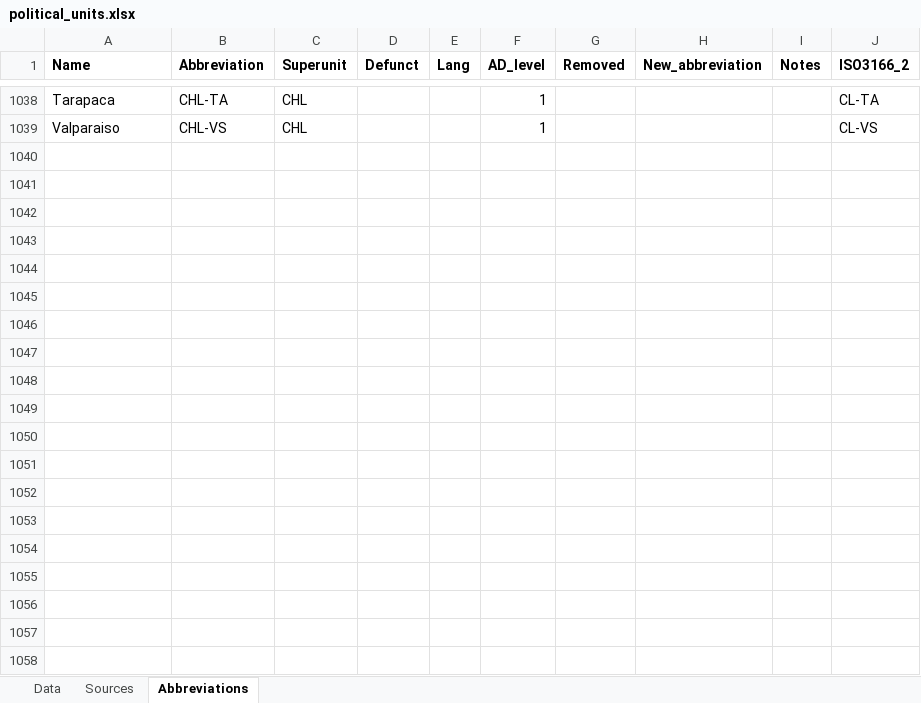
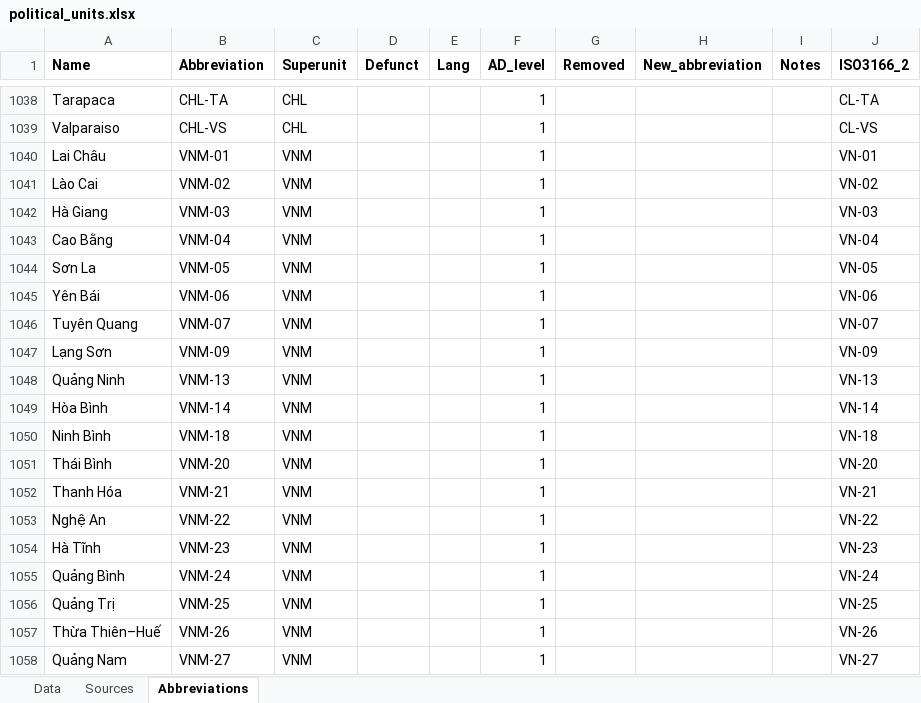
Before and after one commit to Deleetdk/kirkegaard, an Excel workbook: inst/extdata/political_units.xlsx, sheet Abbreviations, drawn as a sheet; only a part is shown, gaps mark what is left out; values as stored, in another font and other column widths than the file's, no borders; the diff covers the shown part only; the diff names each change by its address in the sheet, - before the commit and + after, or states it on an @@ line.

```diff
--- a/inst/extdata/political_units.xlsx (sheet Abbreviations)
+++ b/inst/extdata/political_units.xlsx (sheet Abbreviations)
+row 1040: Lai Châu | VNM-01 | VNM |  |  | 1 |  |  |  | VN-01
+row 1041: Lào Cai | VNM-02 | VNM |  |  | 1 |  |  |  | VN-02
+row 1042: Hà Giang | VNM-03 | VNM |  |  | 1 |  |  |  | VN-03
+row 1043: Cao Bằng | VNM-04 | VNM |  |  | 1 |  |  |  | VN-04
+row 1044: Sơn La | VNM-05 | VNM |  |  | 1 |  |  |  | VN-05
+row 1045: Yên Bái | VNM-06 | VNM |  |  | 1 |  |  |  | VN-06
+row 1046: Tuyên Quang | VNM-07 | VNM |  |  | 1 |  |  |  | VN-07
+row 1047: Lạng Sơn | VNM-09 | VNM |  |  | 1 |  |  |  | VN-09
+row 1048: Quảng Ninh | VNM-13 | VNM |  |  | 1 |  |  |  | VN-13
+row 1049: Hòa Bình | VNM-14 | VNM |  |  | 1 |  |  |  | VN-14
+row 1050: Ninh Bình | VNM-18 | VNM |  |  | 1 |  |  |  | VN-18
+row 1051: Thái Bình | VNM-20 | VNM |  |  | 1 |  |  |  | VN-20
+row 1052: Thanh Hóa | VNM-21 | VNM |  |  | 1 |  |  |  | VN-21
+row 1053: Nghệ An | VNM-22 | VNM |  |  | 1 |  |  |  | VN-22
+row 1054: Hà Tĩnh | VNM-23 | VNM |  |  | 1 |  |  |  | VN-23
+row 1055: Quảng Bình | VNM-24 | VNM |  |  | 1 |  |  |  | VN-24
+row 1056: Quảng Trị | VNM-25 | VNM |  |  | 1 |  |  |  | VN-25
+row 1057: Thừa Thiên–Huế | VNM-26 | VNM |  |  | 1 |  |  |  | VN-26
+row 1058: Quảng Nam | VNM-27 | VNM |  |  | 1 |  |  |  | VN-27
```
Also changed, not shown: 107 added rows elsewhere in this sheet, 4 other files.
